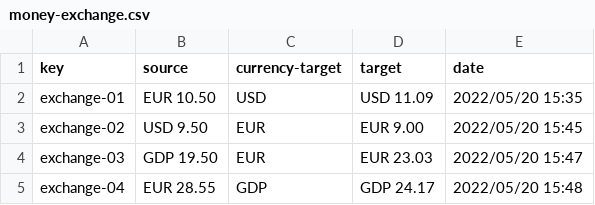
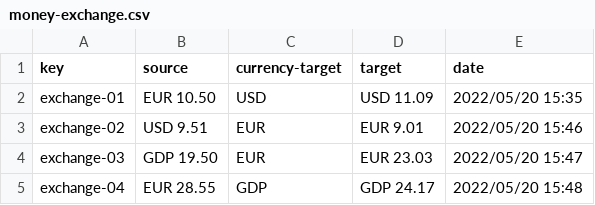
Before and after one commit to lausalbra/Acme-Toolkits, a CSV file: src/main/webapp/WEB-INF/resources/sample-data/money-exchange.csv, drawn as a sheet.

```diff
--- a/src/main/webapp/WEB-INF/resources/sample-data/money-exchange.csv
+++ b/src/main/webapp/WEB-INF/resources/sample-data/money-exchange.csv
@@ -2,3 +2,3 @@ key,source,currency-target,target,date
 exchange-01,EUR 10.50,USD,USD 11.09,2022/05/20 15:35
-exchange-02,USD 9.50,EUR,EUR 9.00,2022/05/20 15:45
+exchange-02,USD 9.51,EUR,EUR 9.01,2022/05/20 15:46
 exchange-03,GDP 19.50,EUR,EUR 23.03,2022/05/20 15:47
```
Also changed, not shown: src/main/webapp/WEB-INF/resources/sample-data/quantity.csv, src/main/webapp/WEB-INF/resources/sample-data/toolkit.csv, 28 other files.
